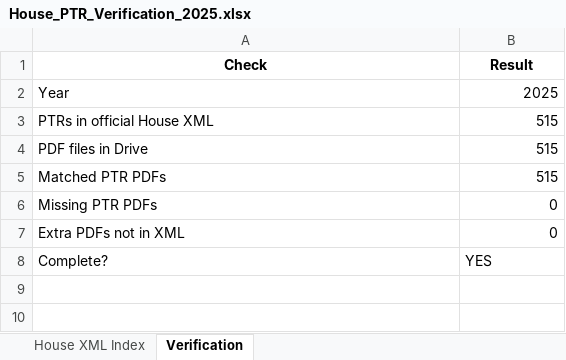
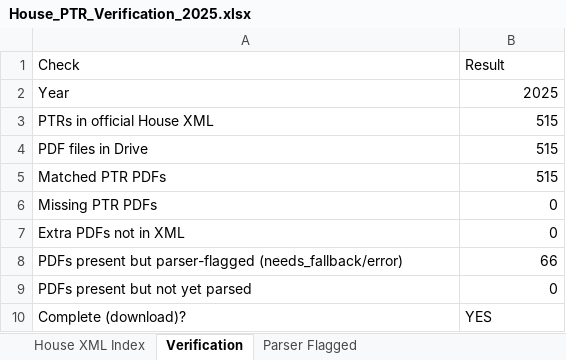
Before and after one commit to StrokeOfLuck/house-ptr-pipeline, an Excel workbook: data/03_verification/House_PTR_Verification_2025.xlsx, sheet Verification, drawn as a sheet; values as stored, in another font and other column widths than the file's, no borders; addresses are those after the commit; the diff names each change by its address in the sheet, - before the commit and + after, or states it on an @@ line.

```diff
--- a/data/03_verification/House_PTR_Verification_2025.xlsx (sheet Verification)
+++ b/data/03_verification/House_PTR_Verification_2025.xlsx (sheet Verification)
+sheet tab: Parser Flagged
@@ A1:B1 bold: on → off, alignment: center → left @@
+row 8: PDFs present but parser-flagged (needs_fallback/error) | 66
+row 9: PDFs present but not yet parsed | 0
-A10 (Check): Complete?
+A10 (Check): Complete (download)?
```
Also changed, not shown: sheet House XML Index, data/03_verification/House_PTR_Verification_2021.xlsx, data/03_verification/House_PTR_Verification_2022.xlsx, 9 other files.
